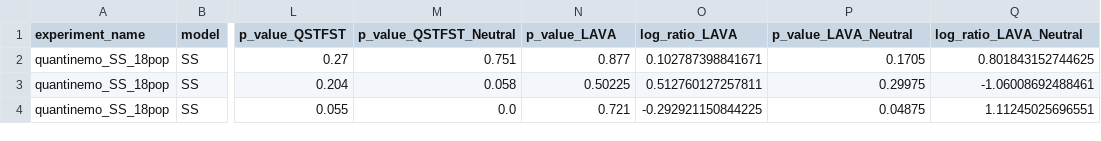
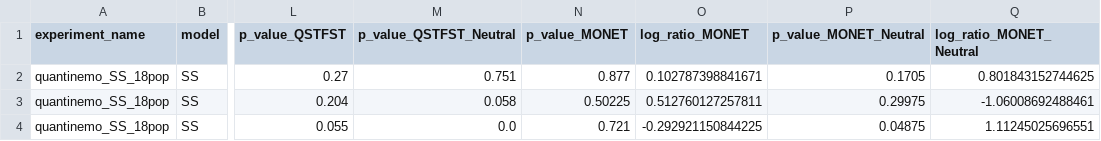
Before and after one commit to isadoo/Testing_MONET, a TSV file: raw_data/SS_3_methods_combined.tsv, drawn as a sheet; only a part is shown, gaps mark what is left out; the diff names each change by its address in the sheet, - before the commit and + after, or states it on an @@ line.

Commit message:
updating "monet" name in different files

```diff
--- a/raw_data/SS_3_methods_combined.tsv
+++ b/raw_data/SS_3_methods_combined.tsv
-N1: p_value_LAVA
+N1: p_value_MONET
-O1: log_ratio_LAVA
+O1: log_ratio_MONET
-P1: p_value_LAVA_Neutral
+P1: p_value_MONET_Neutral
-Q1: log_ratio_LAVA_Neutral
+Q1: log_ratio_MONET_Neutral
```
Also changed, not shown: 16 other files.
